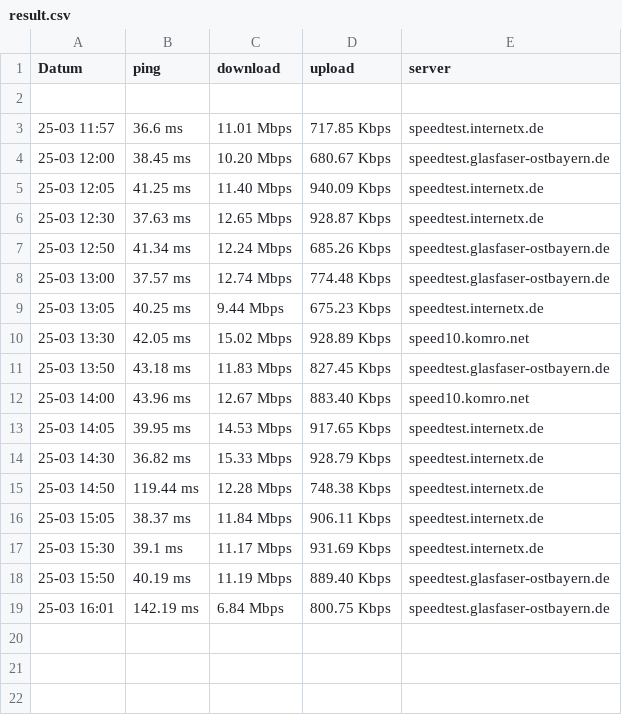
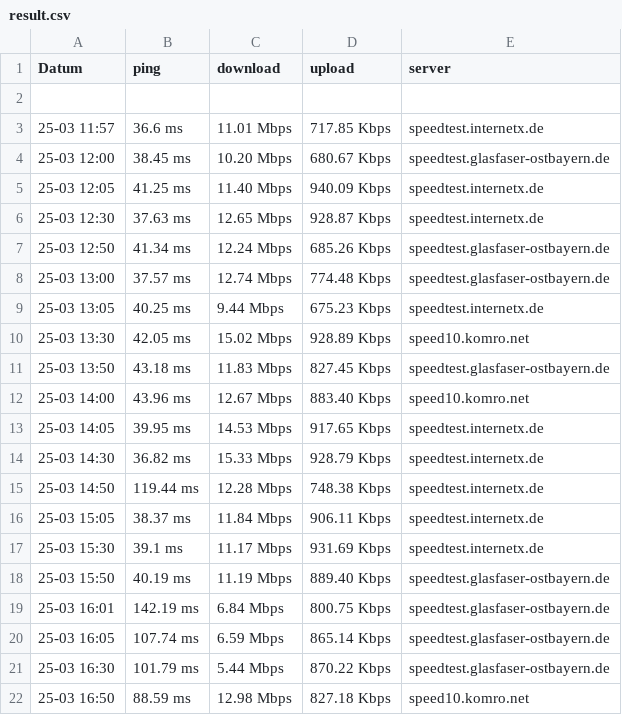
Before and after one commit to falent/WGinternetSpeed, a CSV file: result.csv, drawn as a sheet.

Commit message:
new result

```diff
--- a/result.csv
+++ b/result.csv
@@ -19 +19,4 @@ Datum        ,  ping     ,  download   ,  upload       ,  server
 25-03 16:01,142.19 ms ,6.84 Mbps,800.75 Kbps,speedtest.glasfaser-ostbayern.de
+25-03 16:05,107.74 ms ,6.59 Mbps,865.14 Kbps,speedtest.glasfaser-ostbayern.de
+25-03 16:30,101.79 ms ,5.44 Mbps,870.22 Kbps,speedtest.glasfaser-ostbayern.de
+25-03 16:50,88.59 ms ,12.98 Mbps,827.18 Kbps,speed10.komro.net
```
Also changed, not shown: 1 other file.
